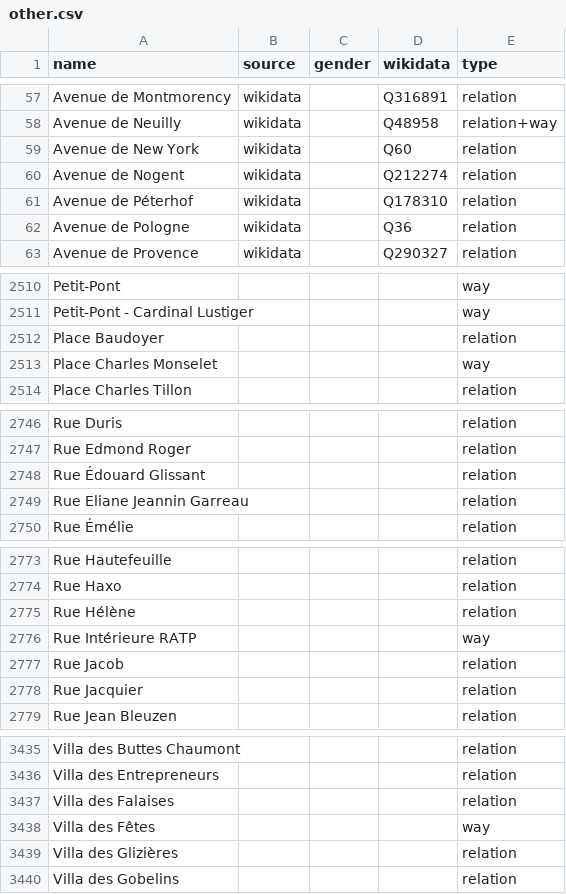
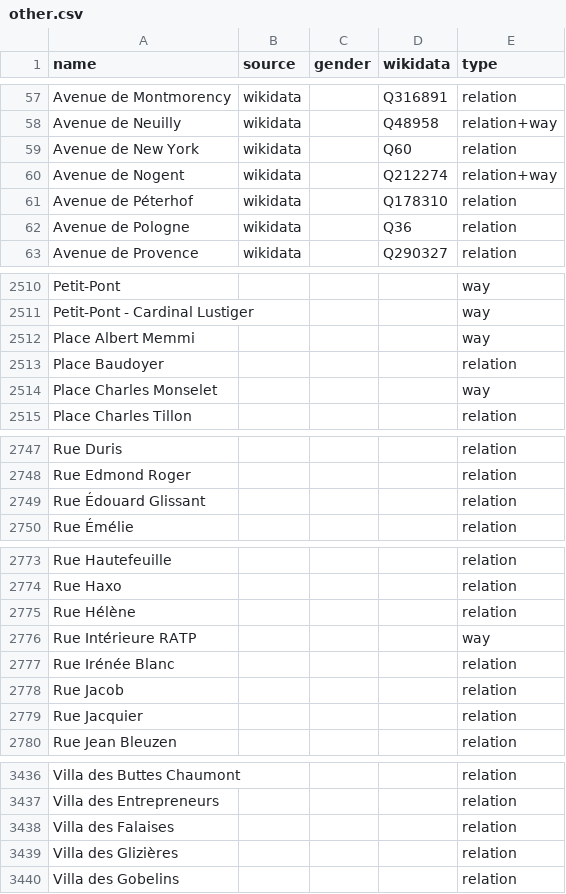
Before and after one commit to EqualStreetNames/equalstreetnames-paris, a CSV file: data/other.csv, drawn as a sheet; only a part is shown, gaps mark what is left out; removed rows and columns are numbered as before the commit, all else as after; the diff covers the shown part only; the diff names each change by its address in the sheet, - before the commit and + after, or states it on an @@ line.

```diff
--- a/data/other.csv
+++ b/data/other.csv
-E60 (type): relation
+E60 (type): relation+way
+row 2512: Place Albert Memmi |  |  |  | way
-row 2749: Rue Eliane Jeannin Garreau |  |  |  | relation
+row 2777: Rue Irénée Blanc |  |  |  | relation
-row 3438: Villa des Fêtes |  |  |  | way
```
Also changed, not shown: 6 edited cells elsewhere in this file, data/gender.csv, 4 other files.
